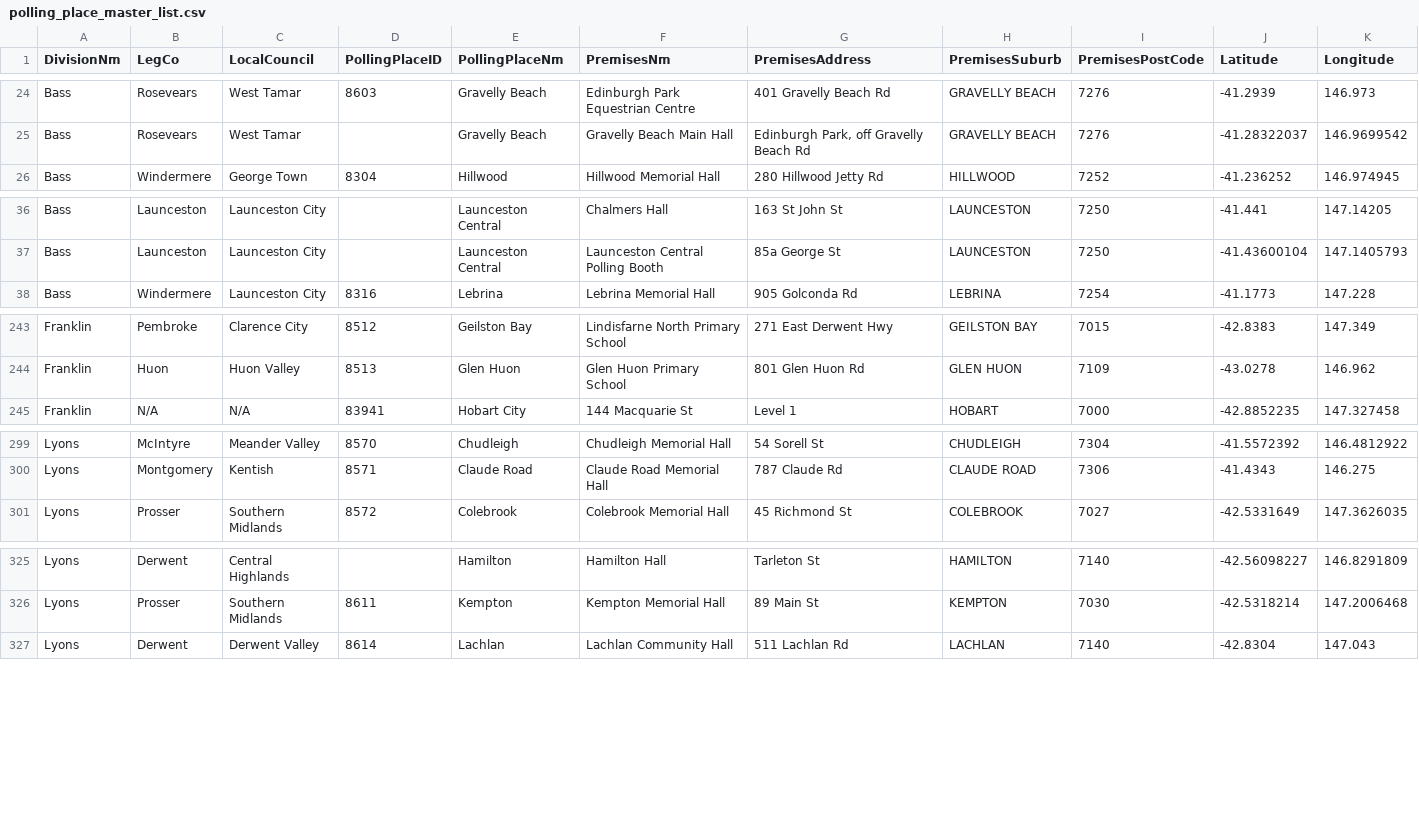
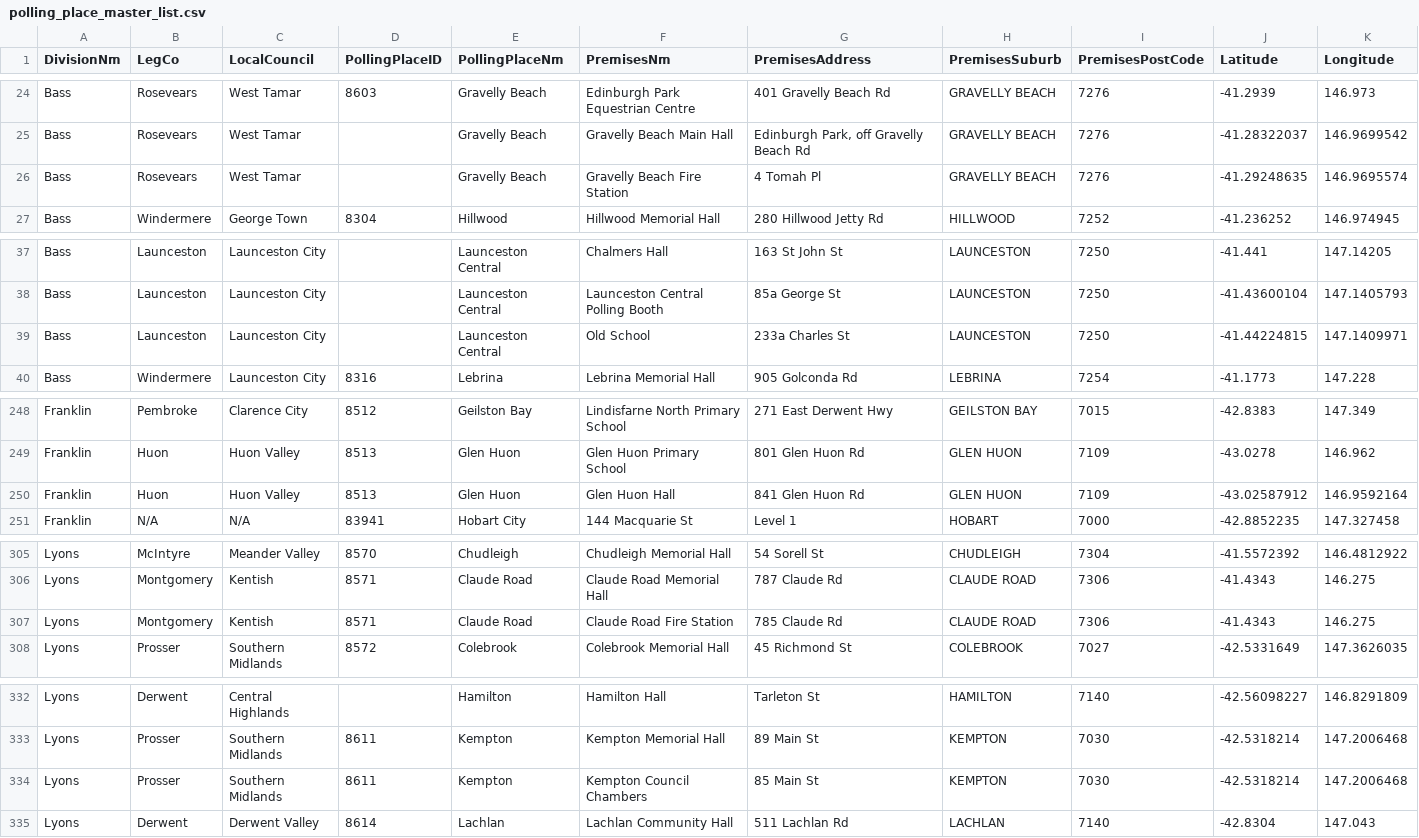
Before and after one commit to DamienIrving/election-analysis, a CSV file: processed_data/polling_place_master_list.csv, drawn as a sheet; only a part is shown, gaps mark what is left out; the diff covers the shown part only.

Commit message:
Process Senate16

```diff
--- a/processed_data/polling_place_master_list.csv
+++ b/processed_data/polling_place_master_list.csv
@@ -25,2 +25,3 @@ Bass,Rosevears,West Tamar,8603,Gravelly Beach,Edinburgh Park Equestrian Centre,4
 Bass,Rosevears,West Tamar,,Gravelly Beach,Gravelly Beach Main Hall,"Edinburgh Park, off Gravelly Beach Rd",GRAVELLY BEACH,7276,-41.28322037,146.9699542
+Bass,Rosevears,West Tamar,,Gravelly Beach,Gravelly Beach Fire Station,4 Tomah Pl,GRAVELLY BEACH,7276,-41.29248635,146.9695574
 Bass,Windermere,George Town,8304,Hillwood,Hillwood Memorial Hall,280 Hillwood Jetty Rd,HILLWOOD,7252,-41.236252,146.974945
@@ -37,2 +38,3 @@ Bass,Launceston,Launceston City,,Launceston Central,Chalmers Hall,163 St John St
 Bass,Launceston,Launceston City,,Launceston Central,Launceston Central Polling Booth,85a George St,LAUNCESTON,7250,-41.43600104,147.1405793
+Bass,Launceston,Launceston City,,Launceston Central,Old School,233a Charles St,LAUNCESTON,7250,-41.44224815,147.1409971
 Bass,Windermere,Launceston City,8316,Lebrina,Lebrina Memorial Hall,905 Golconda Rd,LEBRINA,7254,-41.1773,147.228
@@ -244,2 +249,3 @@ Franklin,Pembroke,Clarence City,8512,Geilston Bay,Lindisfarne North Primary Scho
 Franklin,Huon,Huon Valley,8513,Glen Huon,Glen Huon Primary School,801 Glen Huon Rd,GLEN HUON,7109,-43.0278,146.962
+Franklin,Huon,Huon Valley,8513,Glen Huon,Glen Huon Hall,841 Glen Huon Rd,GLEN HUON,7109,-43.02587912,146.9592164
 Franklin,N/A,N/A,83941,Hobart City,144 Macquarie St,Level 1,HOBART,7000,-42.8852235,147.327458
@@ -300,2 +306,3 @@ Lyons,McIntyre,Meander Valley,8570,Chudleigh,Chudleigh Memorial Hall,54 Sorell S
 Lyons,Montgomery,Kentish,8571,Claude Road,Claude Road Memorial Hall,787 Claude Rd,CLAUDE ROAD,7306,-41.4343,146.275
+Lyons,Montgomery,Kentish,8571,Claude Road,Claude Road Fire Station,785 Claude Rd,CLAUDE ROAD,7306,-41.4343,146.275
 Lyons,Prosser,Southern Midlands,8572,Colebrook,Colebrook Memorial Hall,45 Richmond St,COLEBROOK,7027,-42.5331649,147.3626035
@@ -326,2 +333,3 @@ Lyons,Derwent,Central Highlands,,Hamilton,Hamilton Hall,Tarleton St,HAMILTON,714
 Lyons,Prosser,Southern Midlands,8611,Kempton,Kempton Memorial Hall,89 Main St,KEMPTON,7030,-42.5318214,147.2006468
+Lyons,Prosser,Southern Midlands,8611,Kempton,Kempton Council Chambers,85 Main St,KEMPTON,7030,-42.5318214,147.2006468
 Lyons,Derwent,Derwent Valley,8614,Lachlan,Lachlan Community Hall,511 Lachlan Rd,LACHLAN,7140,-42.8304,147.043
```
Also changed, not shown: 4 added rows elsewhere in this file, 6 other files.
